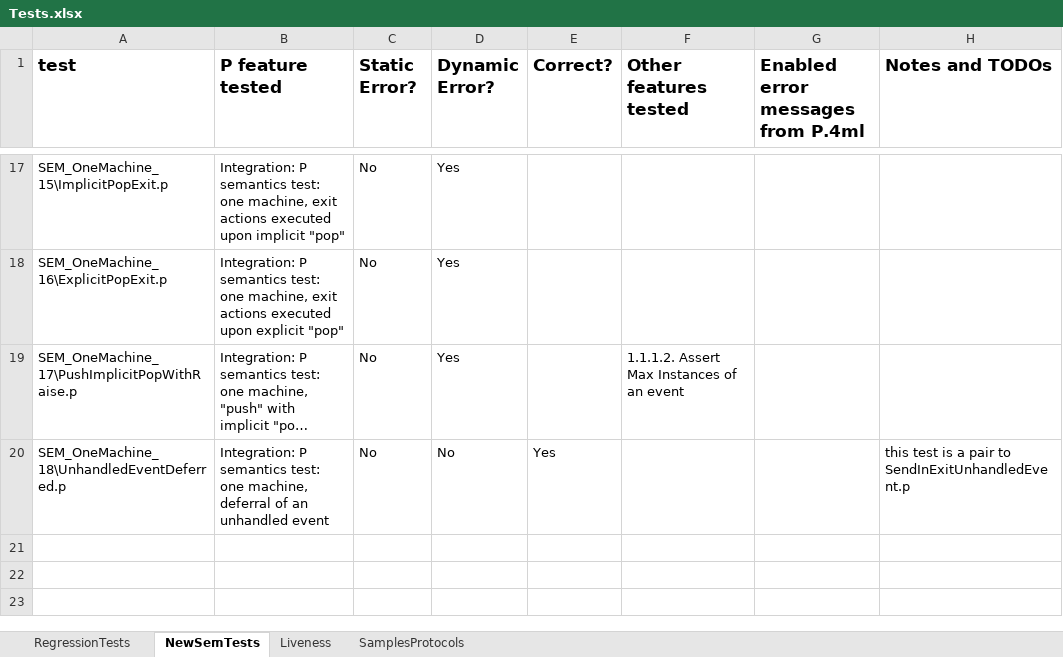
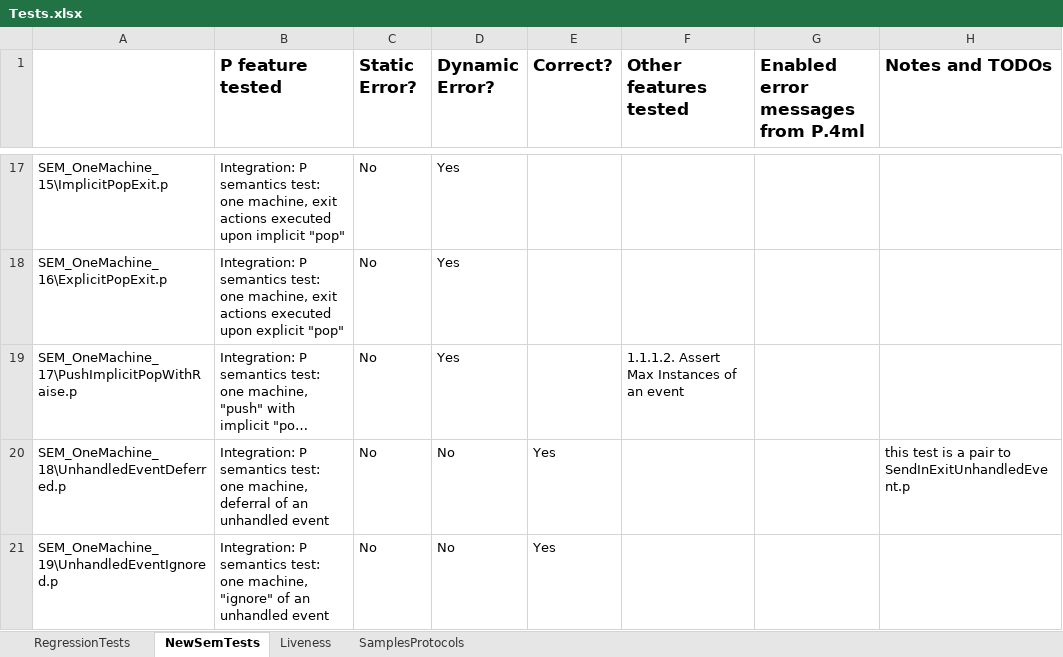
Before and after one commit to p-org/P, an Excel workbook: Doc/TestDocs/Tests.xlsx, sheet NewSemTests, drawn as a sheet; only a part is shown, gaps mark what is left out; long unchanged cells end in …; values as stored, in another font and other column widths than the file's, no borders; the diff names each change by its address in the sheet, - before the commit and + after, or states it on an @@ line.

Commit message:
testing docs updated, new test added

```diff
--- a/Doc/TestDocs/Tests.xlsx (sheet NewSemTests)
+++ b/Doc/TestDocs/Tests.xlsx (sheet NewSemTests)
-A1: test
+A1: (empty)
+row 21: SEM_OneMachine_19\UnhandledEventIgnored.p | Integration: P semantics test: one machine, "ignore" of an unhandled event | No | No | Yes
```
Also changed, not shown: 6 other files.
